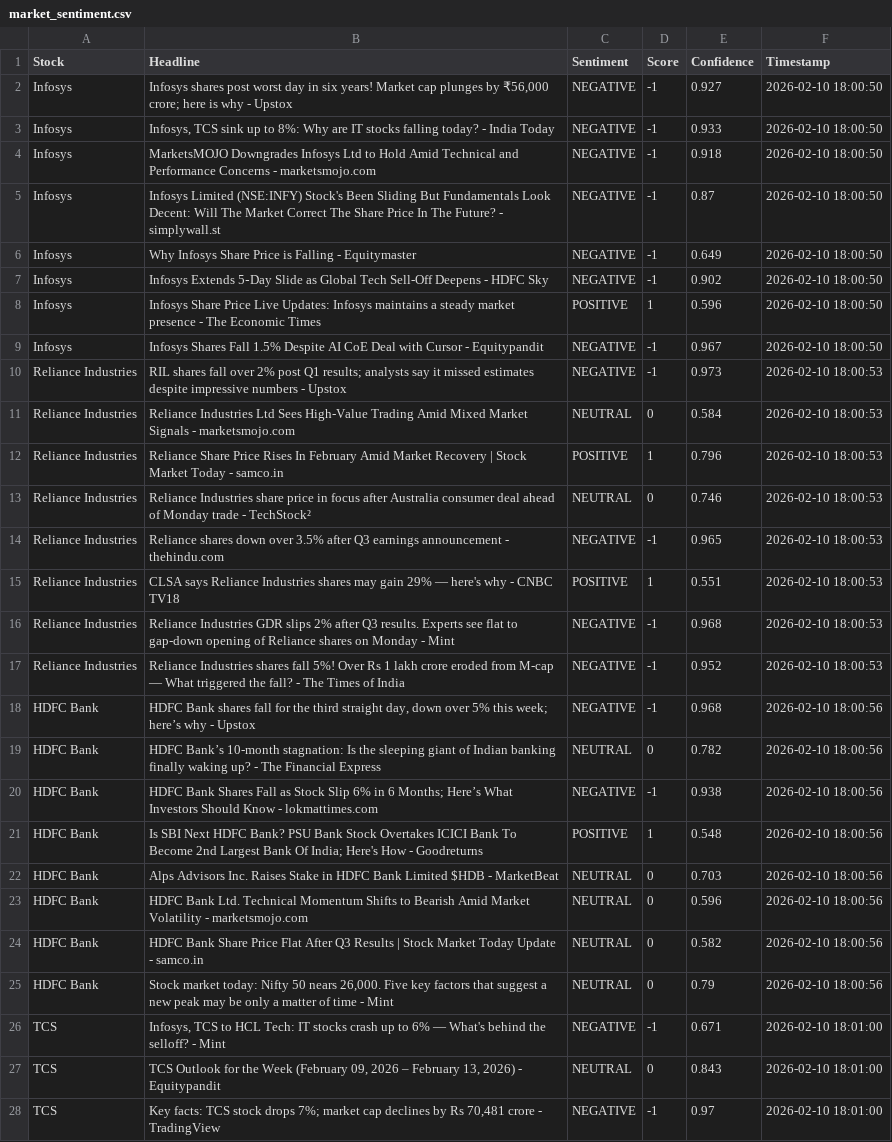
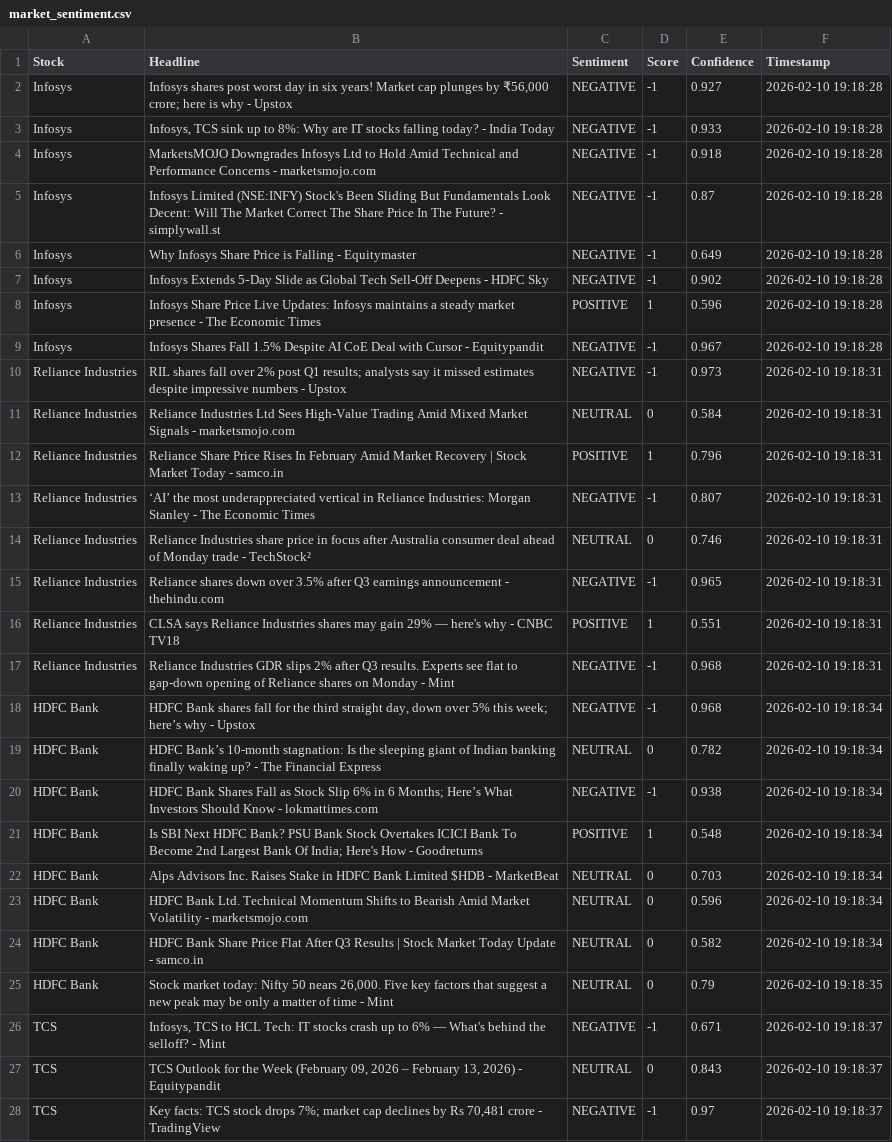
Before and after one commit to mister-raj/market-sentiment-terminal, a CSV file: market_sentiment.csv, drawn as a sheet; only a part is shown; removed rows and columns are numbered as before the commit, all else as after; the diff covers the shown part only; the diff names each change by its address in the sheet, - before the commit and + after, or states it on an @@ line.

```diff
--- a/market_sentiment.csv
+++ b/market_sentiment.csv
-F2:F9 (Timestamp): 2026-02-10 18:00:50
+F2:F9 (Timestamp): 2026-02-10 19:18:28
-F10:F12 (Timestamp): 2026-02-10 18:00:53
+F10:F12 (Timestamp): 2026-02-10 19:18:31
+row 13: Reliance Industries | ‘AI’ the most underappreciated vertical in Reliance Industries: Morgan Stanley - The Economic Times | NEGATIVE | -1 | 0.807 | 2026-02-10 19:18:31
-F14:F17 (Timestamp): 2026-02-10 18:00:53
+F14:F17 (Timestamp): 2026-02-10 19:18:31
-row 17: Reliance Industries | Reliance Industries shares fall 5%! Over Rs 1 lakh crore eroded from M-cap — What triggered the fall? - The Times of India | NEGATIVE | -1 | 0.952 | 2026-02-10 18:00:53
-F18:F24 (Timestamp): 2026-02-10 18:00:56
+F18:F24 (Timestamp): 2026-02-10 19:18:34
-F25 (Timestamp): 2026-02-10 18:00:56
+F25 (Timestamp): 2026-02-10 19:18:35
-F26:F28 (Timestamp): 2026-02-10 18:01:00
+F26:F28 (Timestamp): 2026-02-10 19:18:37
```
Also changed, not shown: 4 added rows, 4 removed rows and 21 edited cells elsewhere in this file.
